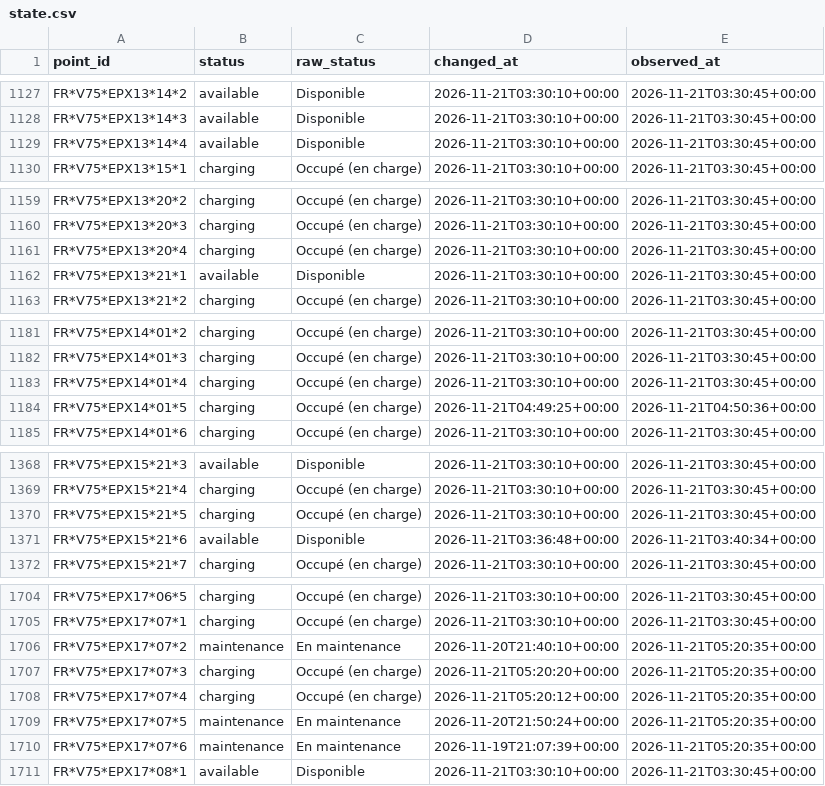
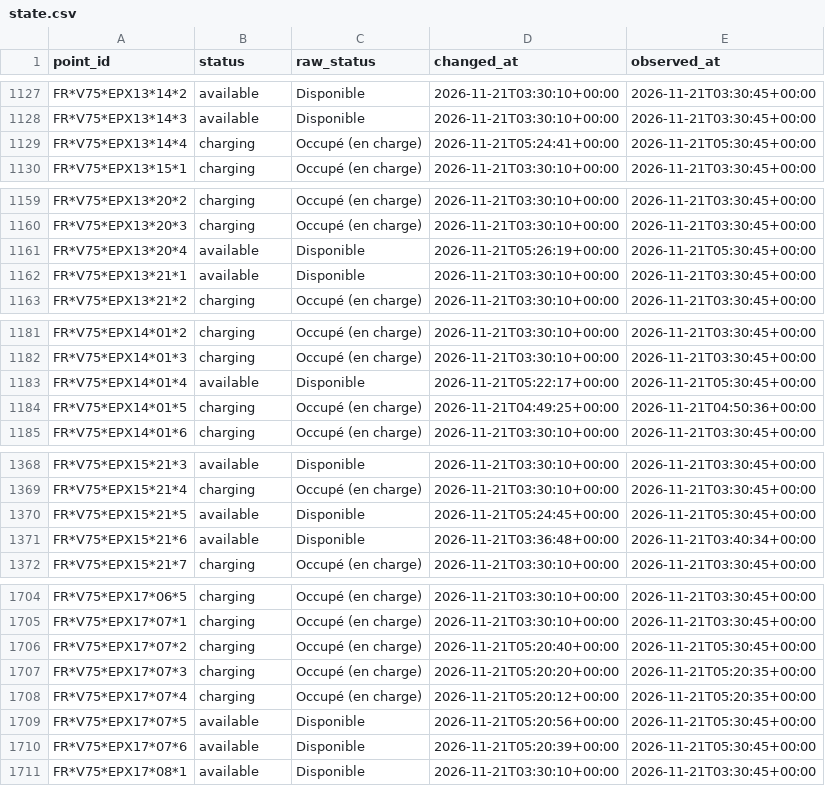
Before and after one commit to karthi108/allo-paris, a CSV file: state.csv, drawn as a sheet; only a part is shown, gaps mark what is left out; the diff covers the shown part only.

```diff
--- a/state.csv
+++ b/state.csv
@@ -1128,3 +1128,3 @@ FR*V75*EPX13*14*2,available,Disponible,2026-11-21T03:30:10+00:00,2026-11-21T03:3
 FR*V75*EPX13*14*3,available,Disponible,2026-11-21T03:30:10+00:00,2026-11-21T03:30:45+00:00
-FR*V75*EPX13*14*4,available,Disponible,2026-11-21T03:30:10+00:00,2026-11-21T03:30:45+00:00
+FR*V75*EPX13*14*4,charging,Occupé (en charge),2026-11-21T05:24:41+00:00,2026-11-21T05:30:45+00:00
 FR*V75*EPX13*15*1,charging,Occupé (en charge),2026-11-21T03:30:10+00:00,2026-11-21T03:30:45+00:00
@@ -1160,3 +1160,3 @@ FR*V75*EPX13*20*2,charging,Occupé (en charge),2026-11-21T03:30:10+00:00,2026-11
 FR*V75*EPX13*20*3,charging,Occupé (en charge),2026-11-21T03:30:10+00:00,2026-11-21T03:30:45+00:00
-FR*V75*EPX13*20*4,charging,Occupé (en charge),2026-11-21T03:30:10+00:00,2026-11-21T03:30:45+00:00
+FR*V75*EPX13*20*4,available,Disponible,2026-11-21T05:26:19+00:00,2026-11-21T05:30:45+00:00
 FR*V75*EPX13*21*1,available,Disponible,2026-11-21T03:30:10+00:00,2026-11-21T03:30:45+00:00
@@ -1182,3 +1182,3 @@ FR*V75*EPX14*01*2,charging,Occupé (en charge),2026-11-21T03:30:10+00:00,2026-11
 FR*V75*EPX14*01*3,charging,Occupé (en charge),2026-11-21T03:30:10+00:00,2026-11-21T03:30:45+00:00
-FR*V75*EPX14*01*4,charging,Occupé (en charge),2026-11-21T03:30:10+00:00,2026-11-21T03:30:45+00:00
+FR*V75*EPX14*01*4,available,Disponible,2026-11-21T05:22:17+00:00,2026-11-21T05:30:45+00:00
 FR*V75*EPX14*01*5,charging,Occupé (en charge),2026-11-21T04:49:25+00:00,2026-11-21T04:50:36+00:00
@@ -1369,3 +1369,3 @@ FR*V75*EPX15*21*3,available,Disponible,2026-11-21T03:30:10+00:00,2026-11-21T03:3
 FR*V75*EPX15*21*4,charging,Occupé (en charge),2026-11-21T03:30:10+00:00,2026-11-21T03:30:45+00:00
-FR*V75*EPX15*21*5,charging,Occupé (en charge),2026-11-21T03:30:10+00:00,2026-11-21T03:30:45+00:00
+FR*V75*EPX15*21*5,available,Disponible,2026-11-21T05:24:45+00:00,2026-11-21T05:30:45+00:00
 FR*V75*EPX15*21*6,available,Disponible,2026-11-21T03:36:48+00:00,2026-11-21T03:40:34+00:00
@@ -1705,7 +1705,7 @@ FR*V75*EPX17*06*5,charging,Occupé (en charge),2026-11-21T03:30:10+00:00,2026-11
 FR*V75*EPX17*07*1,charging,Occupé (en charge),2026-11-21T03:30:10+00:00,2026-11-21T03:30:45+00:00
-FR*V75*EPX17*07*2,maintenance,En maintenance,2026-11-20T21:40:10+00:00,2026-11-21T05:20:35+00:00
+FR*V75*EPX17*07*2,charging,Occupé (en charge),2026-11-21T05:20:40+00:00,2026-11-21T05:30:45+00:00
 FR*V75*EPX17*07*3,charging,Occupé (en charge),2026-11-21T05:20:20+00:00,2026-11-21T05:20:35+00:00
 FR*V75*EPX17*07*4,charging,Occupé (en charge),2026-11-21T05:20:12+00:00,2026-11-21T05:20:35+00:00
-FR*V75*EPX17*07*5,maintenance,En maintenance,2026-11-20T21:50:24+00:00,2026-11-21T05:20:35+00:00
-FR*V75*EPX17*07*6,maintenance,En maintenance,2026-11-19T21:07:39+00:00,2026-11-21T05:20:35+00:00
+FR*V75*EPX17*07*5,available,Disponible,2026-11-21T05:20:56+00:00,2026-11-21T05:30:45+00:00
+FR*V75*EPX17*07*6,available,Disponible,2026-11-21T05:20:39+00:00,2026-11-21T05:30:45+00:00
 FR*V75*EPX17*08*1,available,Disponible,2026-11-21T03:30:10+00:00,2026-11-21T03:30:45+00:00
```
Also changed, not shown: 10 edited cells elsewhere in this file, events/2026-11-21.csv, snapshots.csv, 1 other file.
